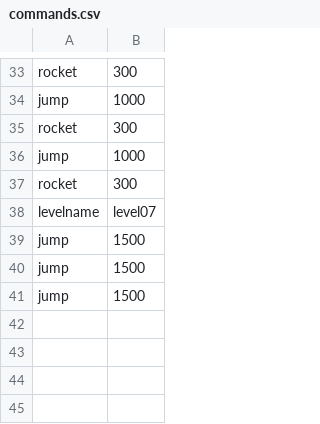
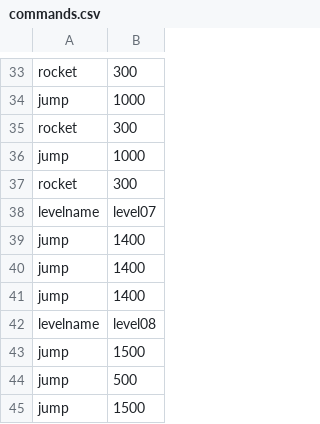
Before and after one commit to ElroyDolleman/GMTK_GameJam_2020, a CSV file: assets_source/commands.csv, drawn as a sheet; only a part is shown, gaps mark what is left out.

Commit message:
Implemented level 8 and did some tweaking

```diff
--- a/assets_source/commands.csv
+++ b/assets_source/commands.csv
@@ -38,4 +38,8 @@ rocket;300
 levelname;level07
+jump;1400
+jump;1400
+jump;1400
+levelname;level08
 jump;1500
-jump;1500
+jump;500
 jump;1500
```
Also changed, not shown: 15 other files.
